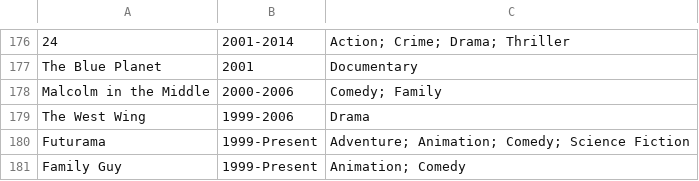
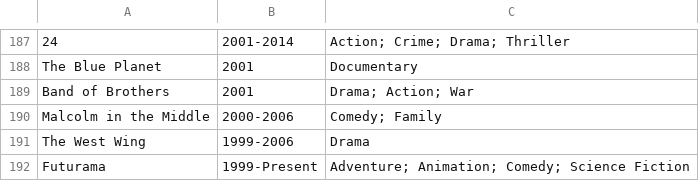
Before and after one commit to GoodNuf/FartFlix, a CSV file: dist/Shows.csv, drawn as a sheet; only a part is shown, gaps mark what is left out; the shorter side is filled out with more unchanged rows; the diff covers the shown part only; the diff names each change by its address in the sheet, - before the commit and + after, or states it on an @@ line.

```diff
--- a/dist/Shows.csv
+++ b/dist/Shows.csv
+row 189: Band of Brothers | 2001 | Drama; Action; War
```
Also changed, not shown: 11 added rows elsewhere in this file, dist/Movies.csv, 2 other files.
